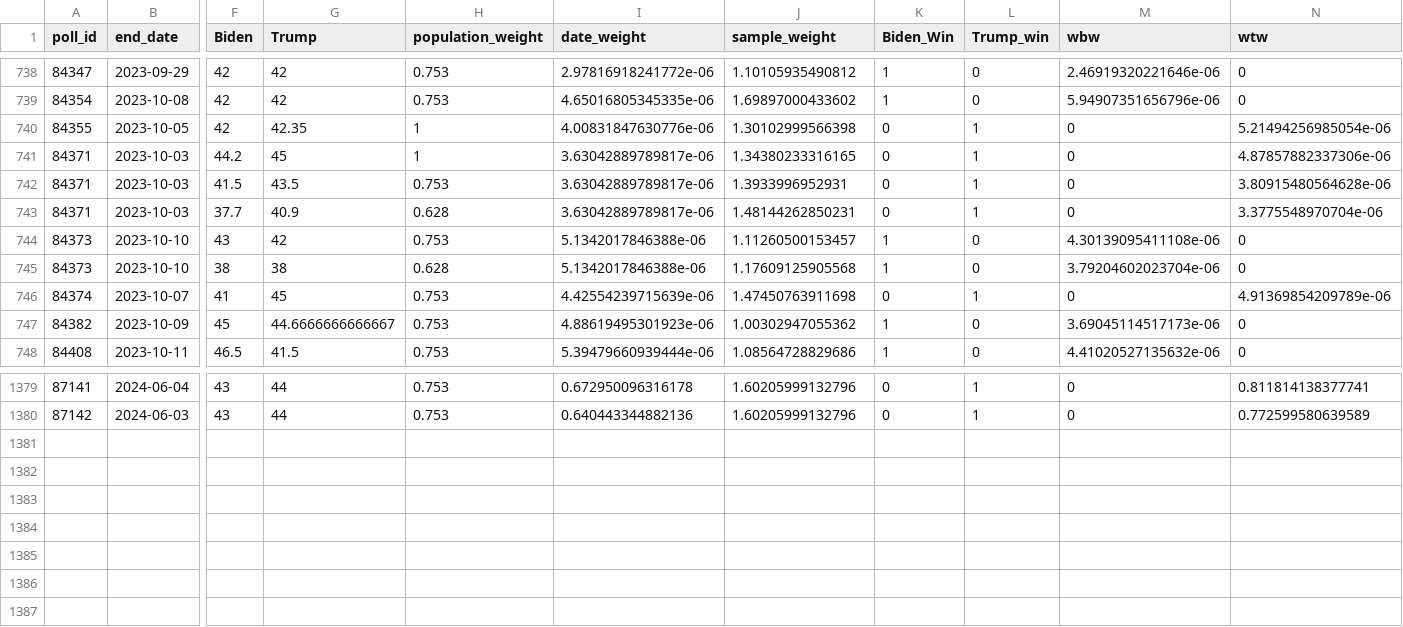
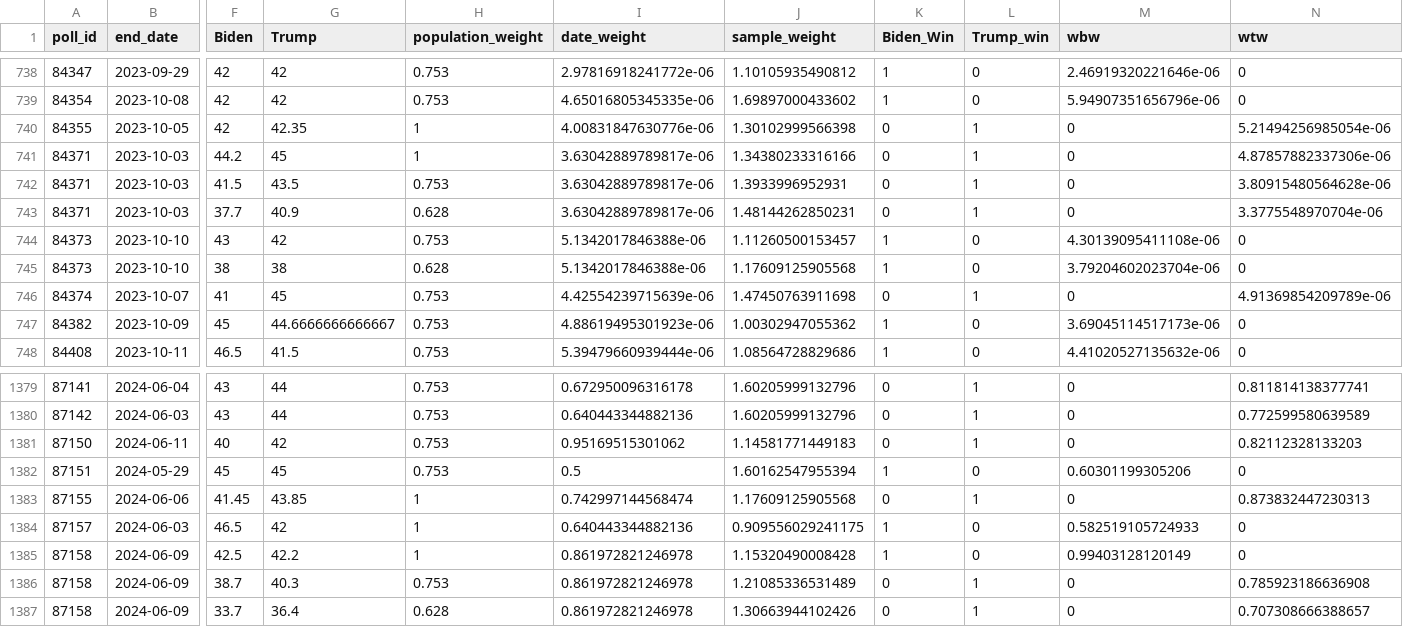
Before and after one commit to s0py/s0py.github.io, a CSV file: election/popular_vote_polls.csv, drawn as a sheet; only a part is shown, gaps mark what is left out; rows hold the shown columns only; the diff names each change by its address in the sheet, - before the commit and + after, or states it on an @@ line.

```diff
--- a/election/popular_vote_polls.csv
+++ b/election/popular_vote_polls.csv
-J741 (sample_weight): 1.34380233316165
+J741 (sample_weight): 1.34380233316166
+row 1381: 87150 | 2024-06-11 | 40 | 42 | 0.753 | 0.95169515301062 | 1.14581771449183 | 0 | 1 | 0 | 0.82112328133203
+row 1382: 87151 | 2024-05-29 | 45 | 45 | 0.753 | 0.5 | 1.60162547955394 | 1 | 0 | 0.60301199305206 | 0
+row 1383: 87155 | 2024-06-06 | 41.45 | 43.85 | 1 | 0.742997144568474 | 1.17609125905568 | 0 | 1 | 0 | 0.873832447230313
+row 1384: 87157 | 2024-06-03 | 46.5 | 42 | 1 | 0.640443344882136 | 0.909556029241175 | 1 | 0 | 0.582519105724933 | 0
+row 1385: 87158 | 2024-06-09 | 42.5 | 42.2 | 1 | 0.861972821246978 | 1.15320490008428 | 1 | 0 | 0.99403128120149 | 0
+row 1386: 87158 | 2024-06-09 | 38.7 | 40.3 | 0.753 | 0.861972821246978 | 1.21085336531489 | 0 | 1 | 0 | 0.785923186636908
+row 1387: 87158 | 2024-06-09 | 33.7 | 36.4 | 0.628 | 0.861972821246978 | 1.30663944102426 | 0 | 1 | 0 | 0.707308666388657
```
Also changed, not shown: 15 other files.
